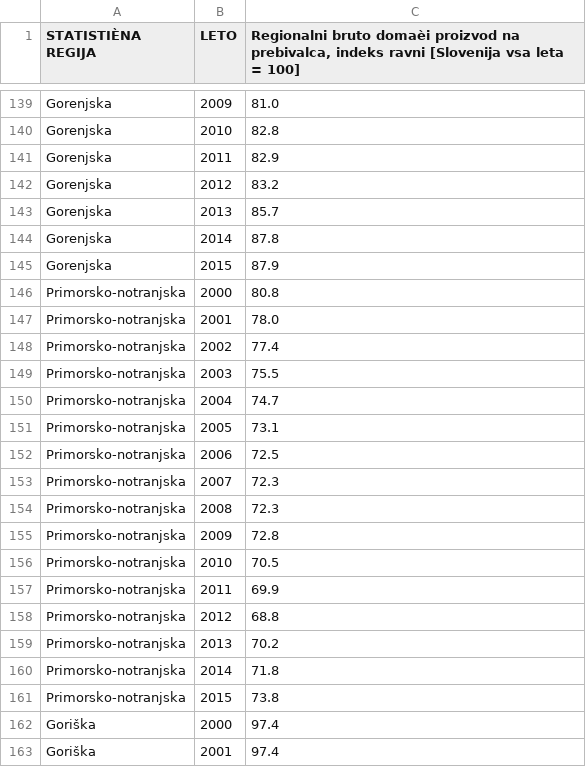
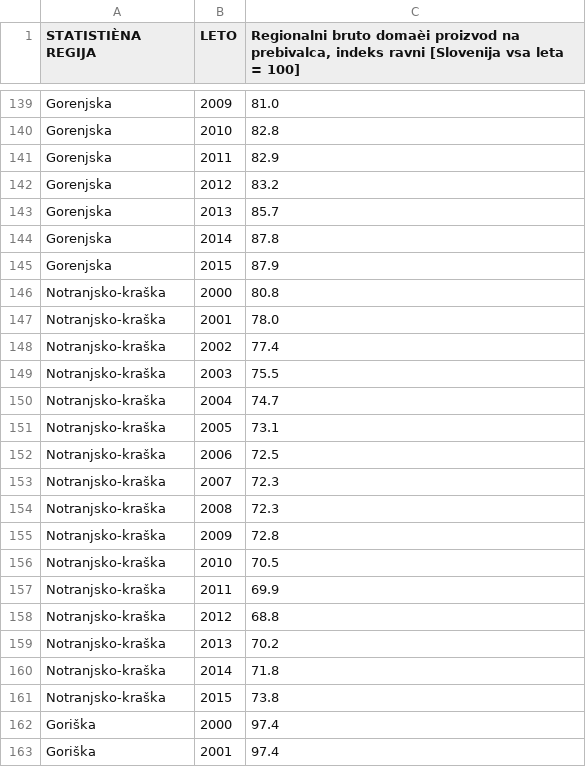
Before and after one commit to tomrupnik/APPR-2019-20, a CSV file: podatki/BDP.csv, drawn as a sheet; only a part is shown, gaps mark what is left out; the diff covers the shown part only.

```diff
--- a/podatki/BDP.csv
+++ b/podatki/BDP.csv
@@ -146,16 +146,16 @@
-"Primorsko-notranjska";"2000";80.8
-"Primorsko-notranjska";"2001";78.0
-"Primorsko-notranjska";"2002";77.4
-"Primorsko-notranjska";"2003";75.5
-"Primorsko-notranjska";"2004";74.7
-"Primorsko-notranjska";"2005";73.1
-"Primorsko-notranjska";"2006";72.5
-"Primorsko-notranjska";"2007";72.3
-"Primorsko-notranjska";"2008";72.3
-"Primorsko-notranjska";"2009";72.8
-"Primorsko-notranjska";"2010";70.5
-"Primorsko-notranjska";"2011";69.9
-"Primorsko-notranjska";"2012";68.8
-"Primorsko-notranjska";"2013";70.2
-"Primorsko-notranjska";"2014";71.8
-"Primorsko-notranjska";"2015";73.8
+Notranjsko-kraška;2000;80.8
+Notranjsko-kraška;2001;78.0
+Notranjsko-kraška;2002;77.4
+Notranjsko-kraška;2003;75.5
+Notranjsko-kraška;2004;74.7
+Notranjsko-kraška;2005;73.1
+Notranjsko-kraška;2006;72.5
+Notranjsko-kraška;2007;72.3
+Notranjsko-kraška;2008;72.3
+Notranjsko-kraška;2009;72.8
+Notranjsko-kraška;2010;70.5
+Notranjsko-kraška;2011;69.9
+Notranjsko-kraška;2012;68.8
+Notranjsko-kraška;2013;70.2
+Notranjsko-kraška;2014;71.8
+Notranjsko-kraška;2015;73.8
```
Also changed, not shown: 16 edited cells elsewhere in this file.
